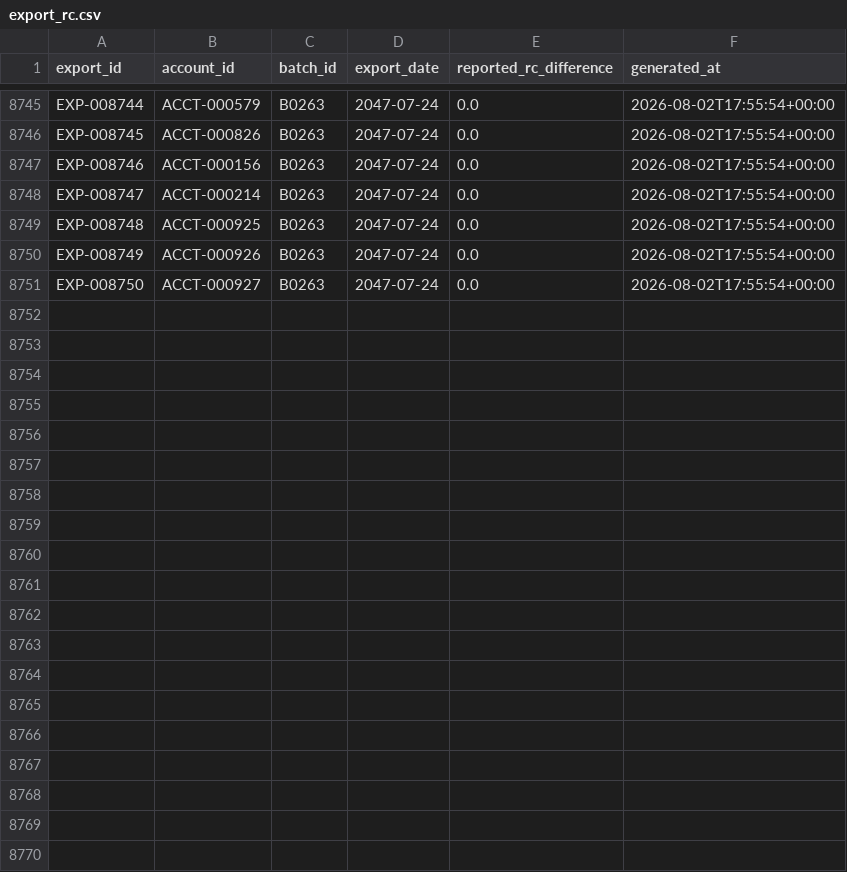
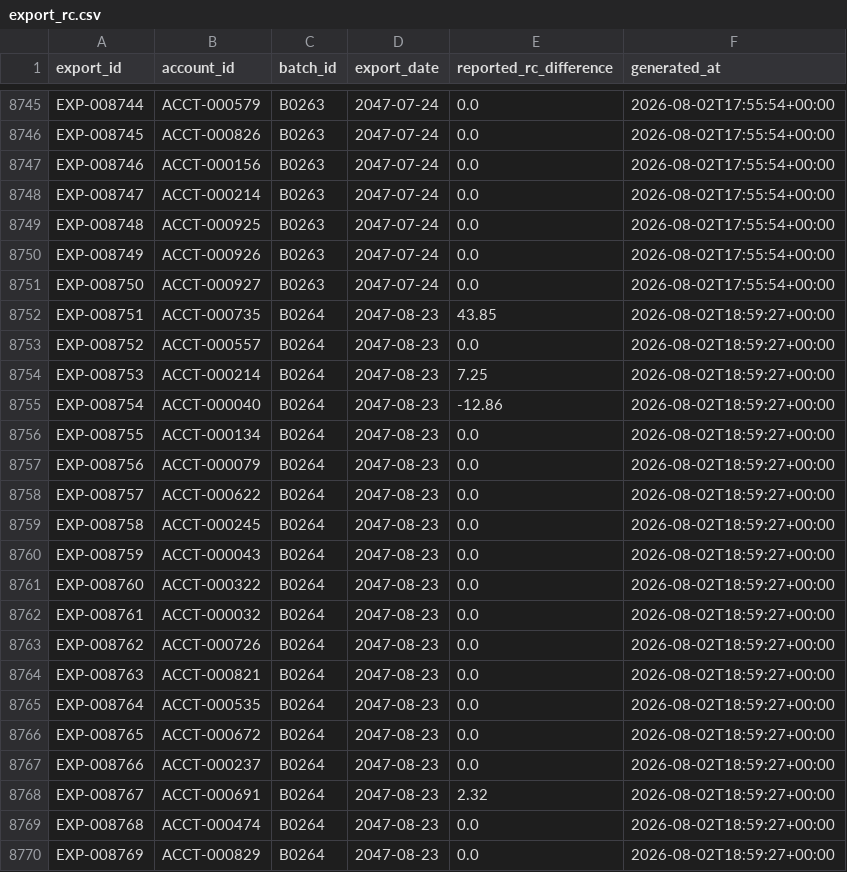
Before and after one commit to jelendu/remit-reconciliation-engine, a CSV file: data_gen/output/export_rc.csv, drawn as a sheet; only a part is shown, gaps mark what is left out; the diff covers the shown part only.

```diff
--- a/data_gen/output/export_rc.csv
+++ b/data_gen/output/export_rc.csv
@@ -8751 +8751,20 @@ EXP-008749,ACCT-000926,B0263,2047-07-24,0.0,2026-08-02T17:55:54+00:00
 EXP-008750,ACCT-000927,B0263,2047-07-24,0.0,2026-08-02T17:55:54+00:00
+EXP-008751,ACCT-000735,B0264,2047-08-23,43.85,2026-08-02T18:59:27+00:00
+EXP-008752,ACCT-000557,B0264,2047-08-23,0.0,2026-08-02T18:59:27+00:00
+EXP-008753,ACCT-000214,B0264,2047-08-23,7.25,2026-08-02T18:59:27+00:00
+EXP-008754,ACCT-000040,B0264,2047-08-23,-12.86,2026-08-02T18:59:27+00:00
+EXP-008755,ACCT-000134,B0264,2047-08-23,0.0,2026-08-02T18:59:27+00:00
+EXP-008756,ACCT-000079,B0264,2047-08-23,0.0,2026-08-02T18:59:27+00:00
+EXP-008757,ACCT-000622,B0264,2047-08-23,0.0,2026-08-02T18:59:27+00:00
+EXP-008758,ACCT-000245,B0264,2047-08-23,0.0,2026-08-02T18:59:27+00:00
+EXP-008759,ACCT-000043,B0264,2047-08-23,0.0,2026-08-02T18:59:27+00:00
+EXP-008760,ACCT-000322,B0264,2047-08-23,0.0,2026-08-02T18:59:27+00:00
+EXP-008761,ACCT-000032,B0264,2047-08-23,0.0,2026-08-02T18:59:27+00:00
+EXP-008762,ACCT-000726,B0264,2047-08-23,0.0,2026-08-02T18:59:27+00:00
+EXP-008763,ACCT-000821,B0264,2047-08-23,0.0,2026-08-02T18:59:27+00:00
+EXP-008764,ACCT-000535,B0264,2047-08-23,0.0,2026-08-02T18:59:27+00:00
+EXP-008765,ACCT-000672,B0264,2047-08-23,0.0,2026-08-02T18:59:27+00:00
+EXP-008766,ACCT-000237,B0264,2047-08-23,0.0,2026-08-02T18:59:27+00:00
+EXP-008767,ACCT-000691,B0264,2047-08-23,2.32,2026-08-02T18:59:27+00:00
+EXP-008768,ACCT-000474,B0264,2047-08-23,0.0,2026-08-02T18:59:27+00:00
+EXP-008769,ACCT-000829,B0264,2047-08-23,0.0,2026-08-02T18:59:27+00:00
```
Also changed, not shown: 12 added rows elsewhere in this file, data_gen/output/_scenarios.csv, data_gen/output/adjustment_amts.csv, 17 other files.
